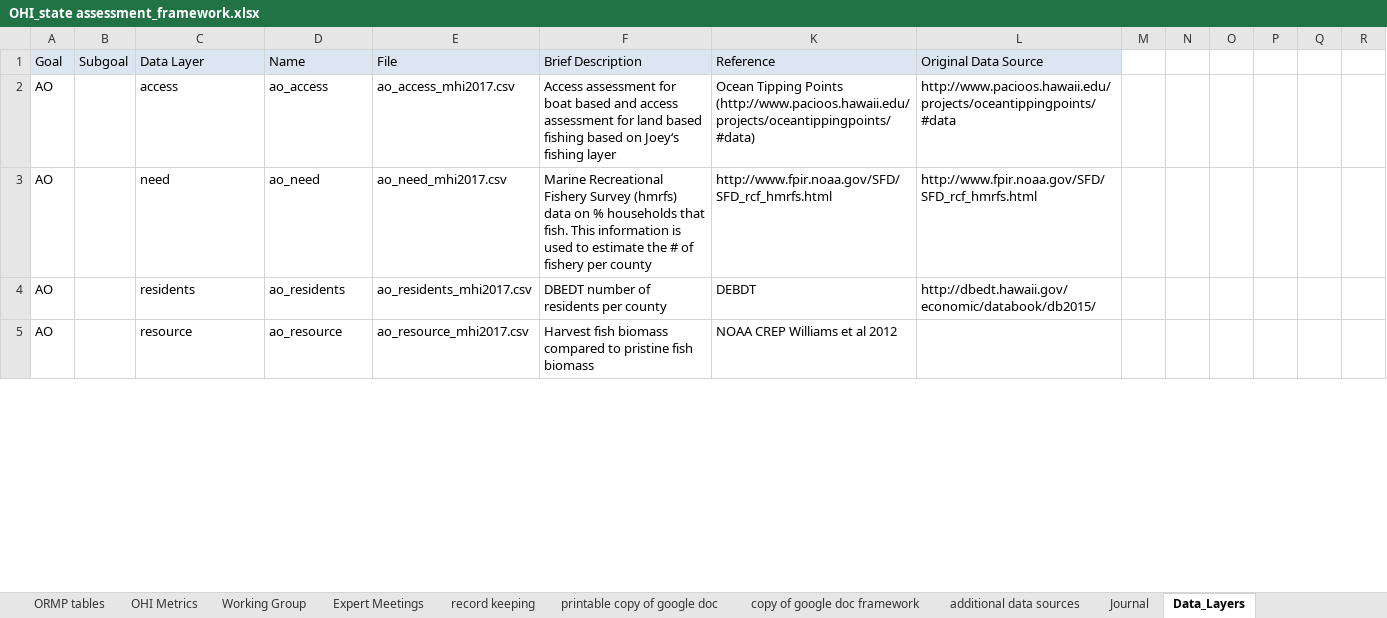
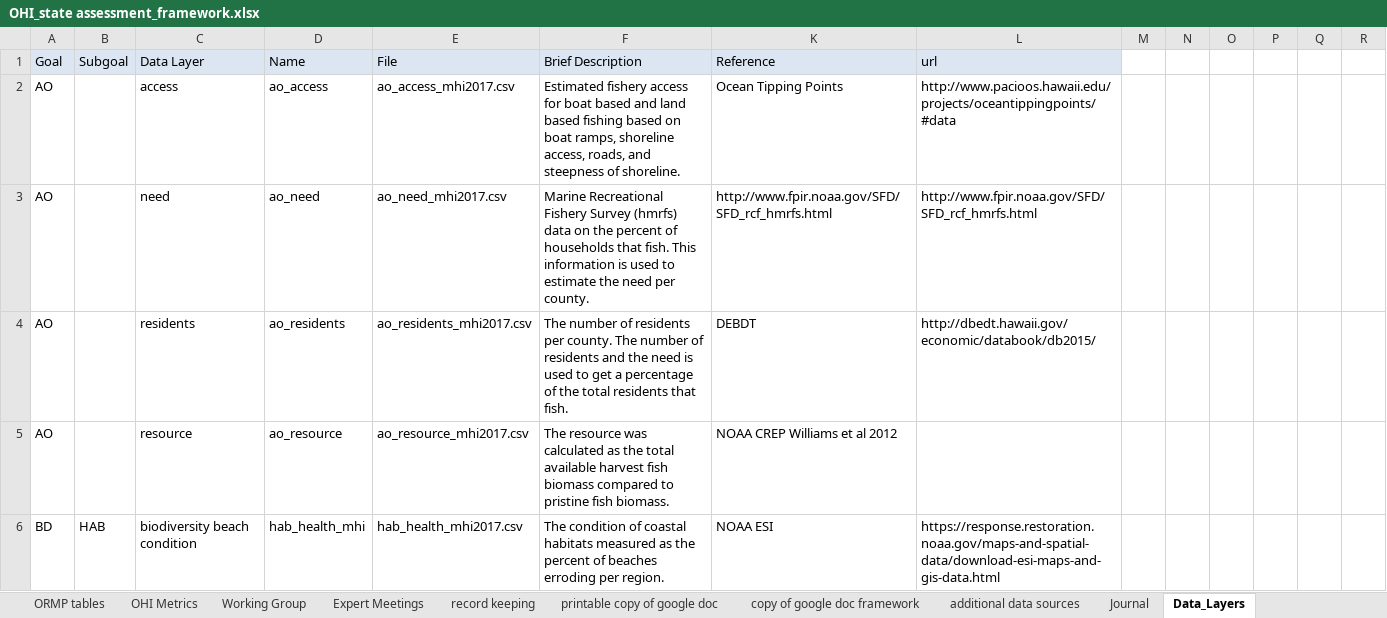
Before and after one commit to OHI-Science/mhi, an Excel workbook: prep/OHI_state assessment_framework.xlsx, sheet Data_Layers, drawn as a sheet; only a part is shown; values as stored, in another font and other column widths than the file's, no borders; rows hold the shown columns only; the diff covers the shown part only; the diff names each change by its address in the sheet, - before the commit and + after, or states it on an @@ line.

Commit message:
updated data layer names

```diff
--- a/prep/OHI_state assessment_framework.xlsx (sheet Data_Layers)
+++ b/prep/OHI_state assessment_framework.xlsx (sheet Data_Layers)
-L1: Original Data Source
+L1: url
-F2 (Brief Description): Access assessment for boat based and access assessment for land based fishing based on Joeyʻs fishing layer
+F2 (Brief Description): Estimated fishery access for boat based and land based fishing based on boat ramps, shoreline access, roads, and steepness of shoreline.
-K2 (Reference): …Tipping Points (http://www.pacioos.hawaii.edu/projects/oceantippingpoints/#data)
+K2 (Reference): …Tipping Points
-F3 (Brief Description): …data on % households that fish. This information is used to estimate the # of fishery per county
+F3 (Brief Description): …data on the percent of households that fish. This information is used to estimate the need per county.
-F4 (Brief Description): DBEDT number of residents per county
+F4 (Brief Description): The number of residents per county. The number of residents and the need is used to get a percentage of the total residents that fish.
-F5 (Brief Description): Harvest fish biomass compared to pristine fish biomass
+F5 (Brief Description): The resource was calculated as the total available harvest fish biomass compared to pristine fish biomass.
+row 6: BD | HAB | biodiversity beach condition | hab_health_mhi | hab_health_mhi2017.csv | The condition of coastal habitats measured as the percent of beaches erroding per region. | NOAA ESI | https://response.restoration.noaa.gov/maps-and-spatial-data/download-esi-maps-and-gis-data.html
```
Also changed, not shown: other rows of this sheet, hidden cells.
